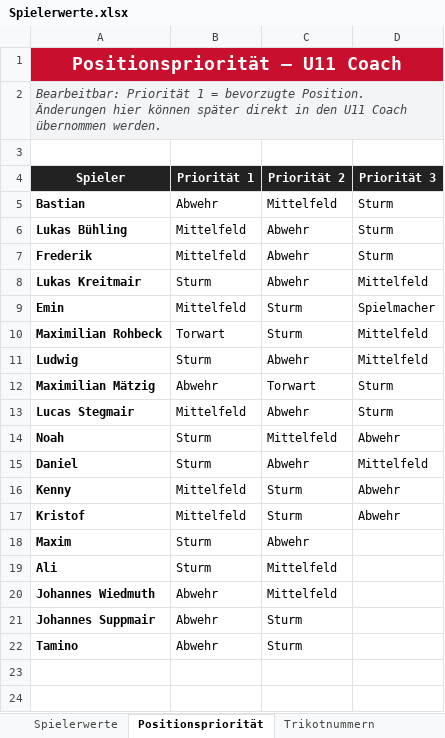
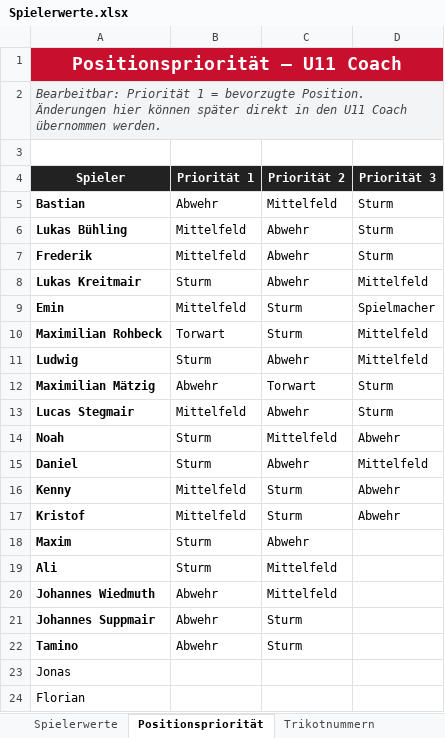
Before and after one commit to hillreinermichael/U11-Coach, an Excel workbook: Spielerwerte.xlsx, sheet Positionspriorität, drawn as a sheet; values as stored, in another font and other column widths than the file's, no borders; table styles not drawn; the diff names each change by its address in the sheet, - before the commit and + after, or states it on an @@ line.

```diff
--- a/Spielerwerte.xlsx (sheet Positionspriorität)
+++ b/Spielerwerte.xlsx (sheet Positionspriorität)
+row 23: Jonas
+row 24: Florian
```
Also changed, not shown: sheet Spielerwerte.
